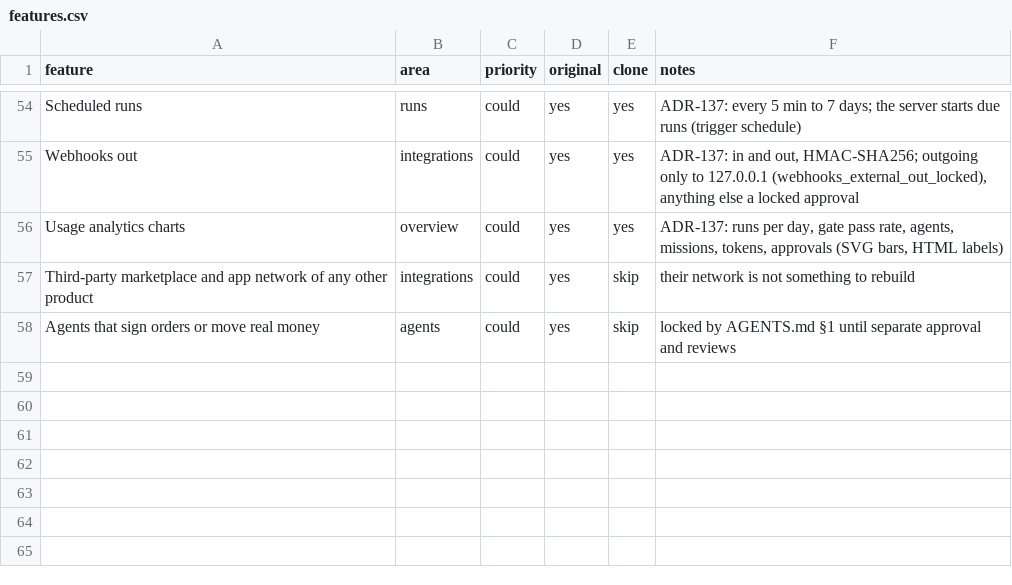
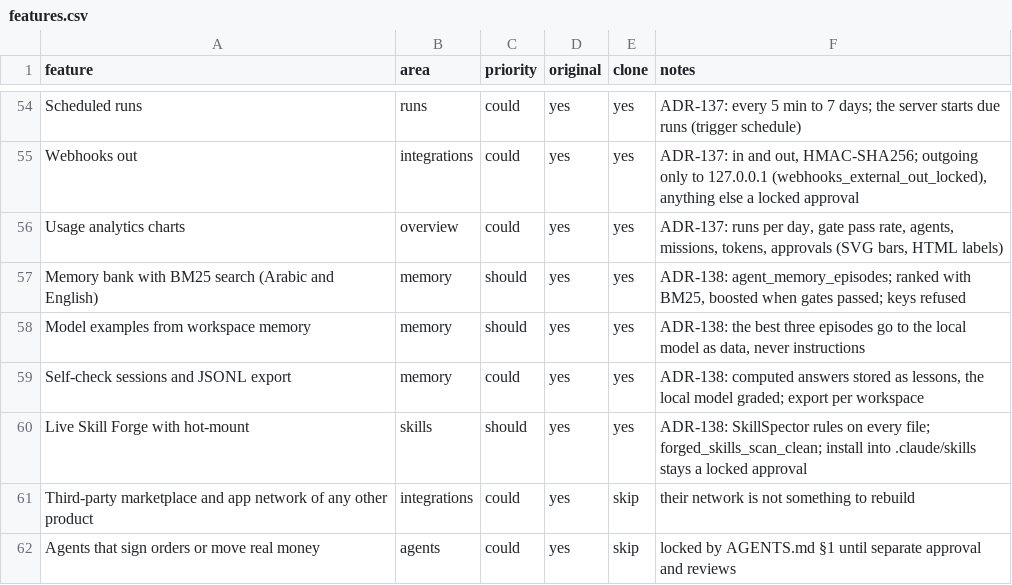
Before and after one commit to ahmed974x/giant-core, a CSV file: jarvis/replica/features.csv, drawn as a sheet; only a part is shown, gaps mark what is left out; the diff names each change by its address in the sheet, - before the commit and + after, or states it on an @@ line.

```diff
--- a/jarvis/replica/features.csv
+++ b/jarvis/replica/features.csv
+row 57: Memory bank with BM25 search (Arabic and English) | memory | should | yes | yes | ADR-138: agent_memory_episodes; ranked with BM25, boosted when gates passed; keys refused
+row 58: Model examples from workspace memory | memory | should | yes | yes | ADR-138: the best three episodes go to the local model as data, never instructions
+row 59: Self-check sessions and JSONL export | memory | could | yes | yes | ADR-138: computed answers stored as lessons, the local model graded; export per workspace
+row 60: Live Skill Forge with hot-mount | skills | should | yes | yes | ADR-138: SkillSpector rules on every file; forged_skills_scan_clean; install into .claude/skills stays a locked approval
```
Also changed, not shown: 54 other files.
